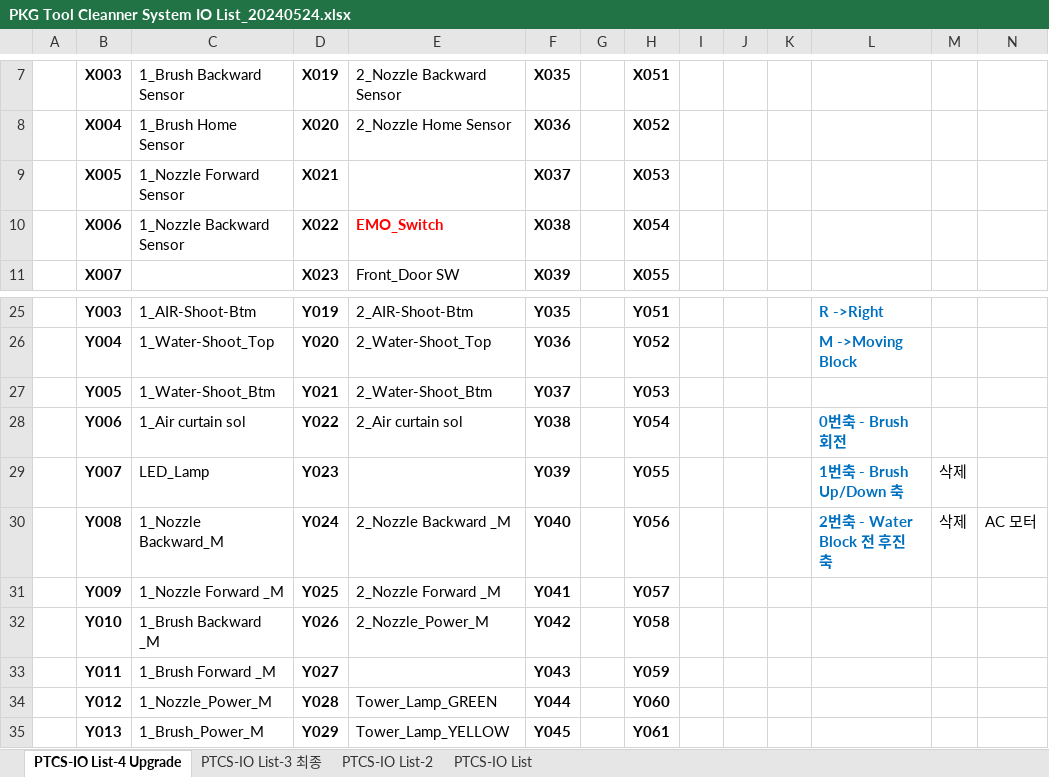
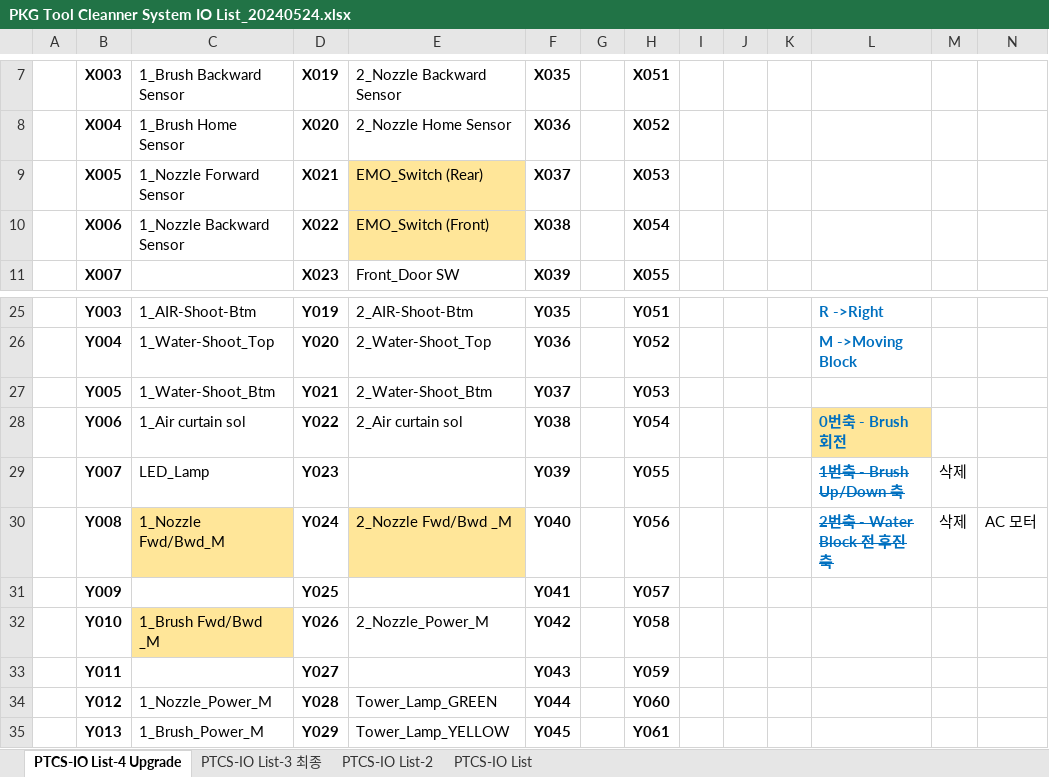
Before and after one commit to wamaParkkk/PKGSawKit_CleanerSystem_New, an Excel workbook: Document/PKG Tool Cleanner System IO List_20240524.xlsx, sheet PTCS-IO List-4 Upgrade, drawn as a sheet; only a part is shown, gaps mark what is left out; values as stored, in another font and other column widths than the file's, no borders; charts and pictures not drawn; the diff names each change by its address in the sheet, - before the commit and + after, or states it on an @@ line.

```diff
--- a/Document/PKG Tool Cleanner System IO List_20240524.xlsx (sheet PTCS-IO List-4 Upgrade)
+++ b/Document/PKG Tool Cleanner System IO List_20240524.xlsx (sheet PTCS-IO List-4 Upgrade)
-E9: (empty)
+E9: EMO_Switch (Rear)
-E9:E10 fill: none
+E9:E10 fill: #FFE699
-E10: EMO_Switch
+E10: EMO_Switch (Front)
@@ E10 bold: on → off, text colour: #FF0000 → black @@
-L28 fill: none
+L28 fill: #FFE699
-L29:L30 strikethrough: off
+L29:L30 strikethrough: on
-C30: 1_Nozzle Backward_M
+C30: 1_Nozzle Fwd/Bwd_M
-C30 fill: none
+C30 fill: #FFE699
-E30: 2_Nozzle Backward _M
+E30: 2_Nozzle Fwd/Bwd _M
-E30 fill: none
+E30 fill: #FFE699
-C31: 1_Nozzle Forward _M
+C31: (empty)
-E31: 2_Nozzle Forward _M
+E31: (empty)
-C32: 1_Brush Backward _M
+C32: 1_Brush Fwd/Bwd _M
-C32 fill: none
+C32 fill: #FFE699
-C33: 1_Brush Forward _M
+C33: (empty)
```
Also changed, not shown: charts or pictures, 10 other files.
